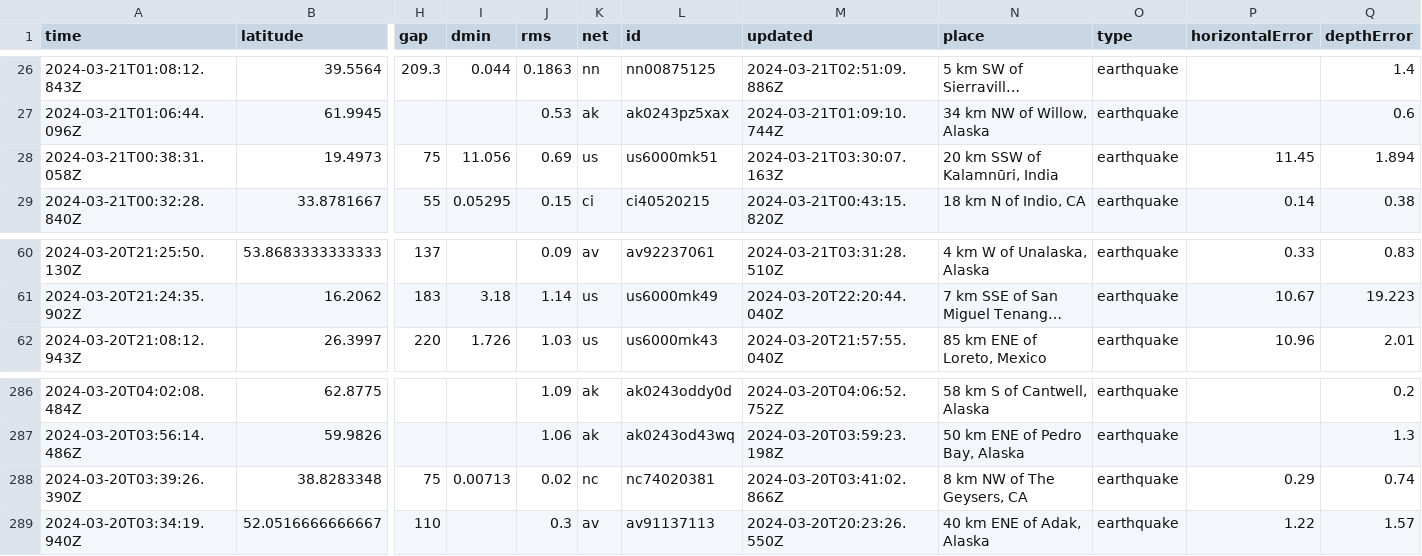
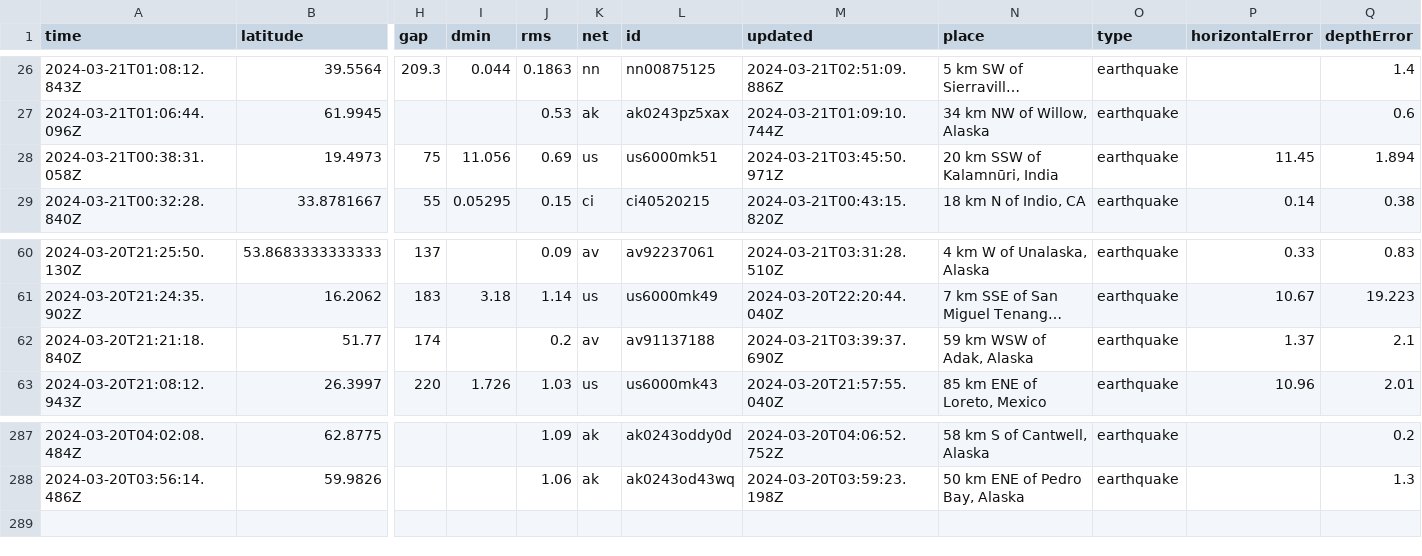
Before and after one commit to namakshenas/Github-Action-Data-Pipeline, a CSV file: usgs_current.csv, drawn as a sheet; only a part is shown, gaps mark what is left out; long unchanged cells end in …; removed rows and columns are numbered as before the commit, all else as after; rows hold the shown columns only; the diff names each change by its address in the sheet, - before the commit and + after, or states it on an @@ line.

Commit message:
Latest data: Thu Mar 21 03:47:11 UTC 2024

```diff
--- a/usgs_current.csv
+++ b/usgs_current.csv
-M28 (updated): 2024-03-21T03:30:07.163Z
+M28 (updated): 2024-03-21T03:45:50.971Z
+row 62: 2024-03-20T21:21:18.840Z | 51.77 | 174 |  | 0.2 | av | av91137188 | 2024-03-21T03:39:37.690Z | 59 km WSW of Adak, Alaska | earthquake | 1.37 | 2.1
-row 288: 2024-03-20T03:39:26.390Z | 38.8283348 | 75 | 0.00713 | 0.02 | nc | nc74020381 | 2024-03-20T03:41:02.866Z | 8 km NW of The Geysers, CA | earthquake | 0.29 | 0.74
-row 289: 2024-03-20T03:34:19.940Z | 52.0516666666667 | 110 |  | 0.3 | av | av91137113 | 2024-03-20T20:23:26.550Z | 40 km ENE of Adak, Alaska | earthquake | 1.22 | 1.57
```
